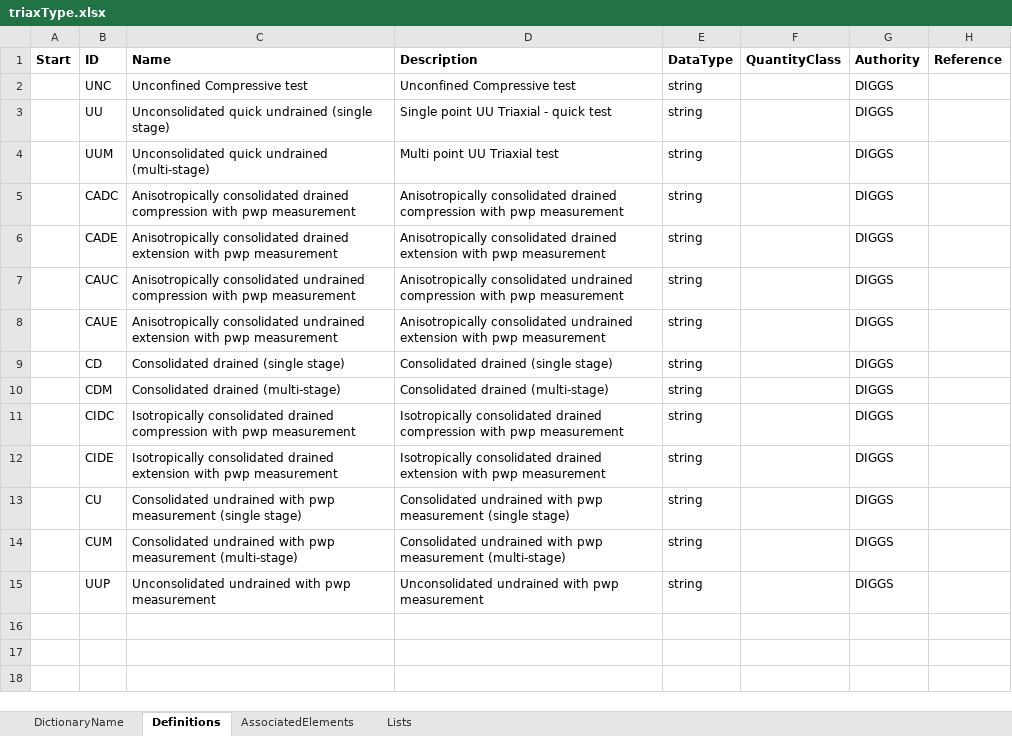
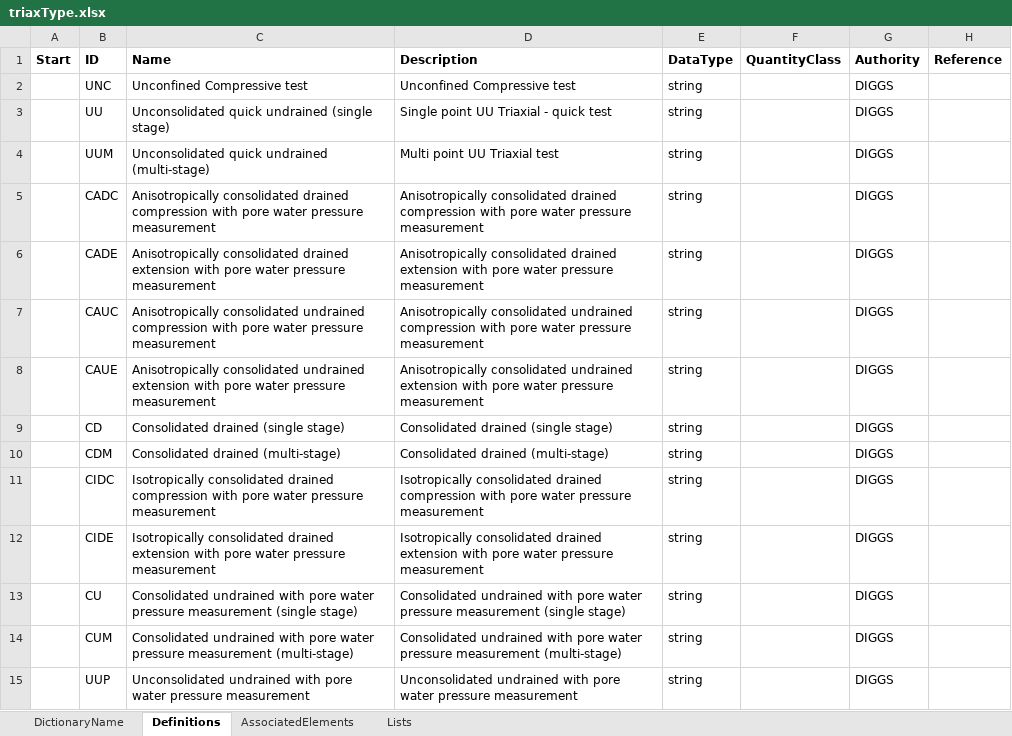
Before and after one commit to DIGGSml/def, an Excel workbook: Codelist Excel Files and Conversion Templates to XML/triaxType.xlsx, sheet Definitions, drawn as a sheet; values as stored, in another font and other column widths than the file's, no borders; table styles not drawn; the diff names each change by its address in the sheet, - before the commit and + after, or states it on an @@ line.

```diff
--- a/Codelist Excel Files and Conversion Templates to XML/triaxType.xlsx (sheet Definitions)
+++ b/Codelist Excel Files and Conversion Templates to XML/triaxType.xlsx (sheet Definitions)
-C5 (Name): …compression with pwp measurement
+C5 (Name): …compression with pore water pressure measurement
-D5 (Description): …compression with pwp measurement
+D5 (Description): …compression with pore water pressure measurement
-C6 (Name): …extension with pwp measurement
+C6 (Name): …extension with pore water pressure measurement
-D6 (Description): …extension with pwp measurement
+D6 (Description): …extension with pore water pressure measurement
-C7 (Name): …compression with pwp measurement
+C7 (Name): …compression with pore water pressure measurement
-D7 (Description): …compression with pwp measurement
+D7 (Description): …compression with pore water pressure measurement
-C8 (Name): …extension with pwp measurement
+C8 (Name): …extension with pore water pressure measurement
-D8 (Description): …extension with pwp measurement
+D8 (Description): …extension with pore water pressure measurement
-C11 (Name): …compression with pwp measurement
+C11 (Name): …compression with pore water pressure measurement
-D11 (Description): …compression with pwp measurement
+D11 (Description): …compression with pore water pressure measurement
-C12 (Name): …extension with pwp measurement
+C12 (Name): …extension with pore water pressure measurement
-D12 (Description): …extension with pwp measurement
+D12 (Description): …extension with pore water pressure measurement
-C13 (Name): …undrained with pwp measurement (single…
+C13 (Name): …undrained with pore water pressure measurement (single…
-D13 (Description): …undrained with pwp measurement (single…
+D13 (Description): …undrained with pore water pressure measurement (single…
-C14 (Name): …undrained with pwp measurement (multi-stage)
+C14 (Name): …undrained with pore water pressure measurement (multi-stage)
-D14 (Description): …undrained with pwp measurement (multi-stage)
+D14 (Description): …undrained with pore water pressure measurement (multi-stage)
-C15 (Name): …undrained with pwp measurement
+C15 (Name): …undrained with pore water pressure measurement
-D15 (Description): …undrained with pwp measurement
+D15 (Description): …undrained with pore water pressure measurement
```
Also changed, not shown: sheet AssociatedElements, Codelist Excel Files and Conversion Templates to XML/properties.xlsx, Draft Excel Codelists/pil_properties.xlsx.
